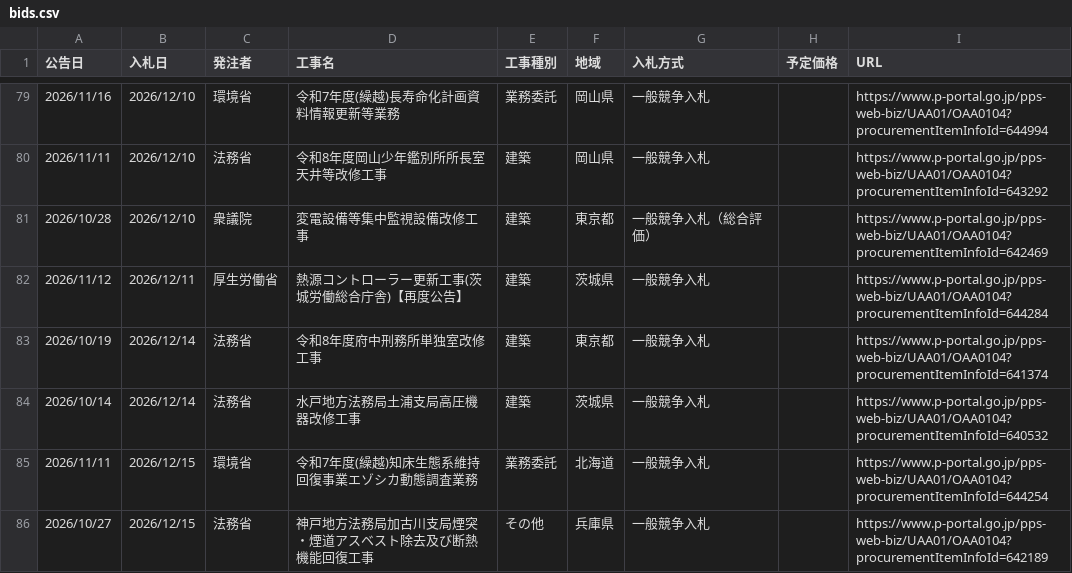
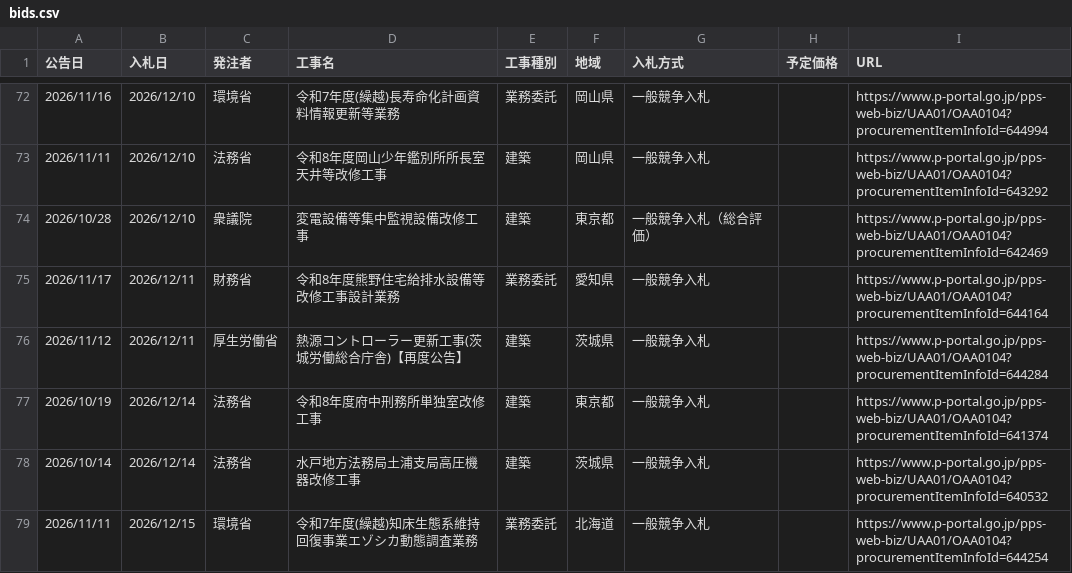
Before and after one commit to Takumi-Qz/scraping-nyusatsu, a CSV file: data/bids.csv, drawn as a sheet; only a part is shown, gaps mark what is left out; the shorter side is filled out with more unchanged rows; the diff covers the shown part only; the diff names each change by its address in the sheet, - before the commit and + after, or states it on an @@ line.

```diff
--- a/data/bids.csv
+++ b/data/bids.csv
+row 75: 2026/11/17 | 2026/12/11 | 財務省 | 令和8年度熊野住宅給排水設備等改修工事設計業務 | 業務委託 | 愛知県 | 一般競争入札 |  | https://www.p-portal.go.jp/pps-web-biz/UAA01/OAA0104?procurementItemInfoId=644164
```
Also changed, not shown: 7 added rows, 10 removed rows and 3 moved rows elsewhere in this file.
